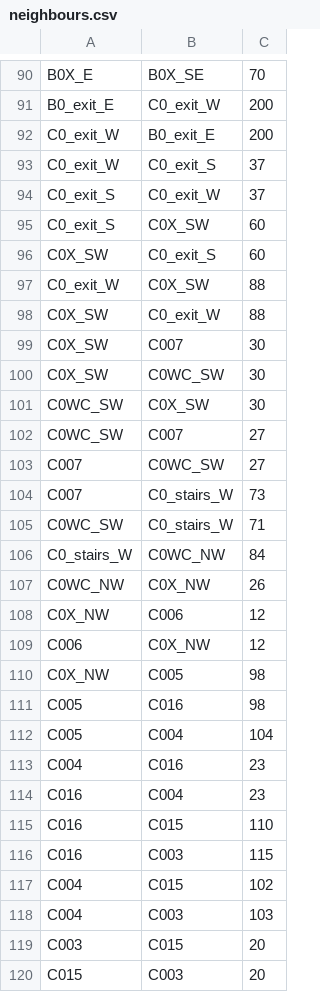
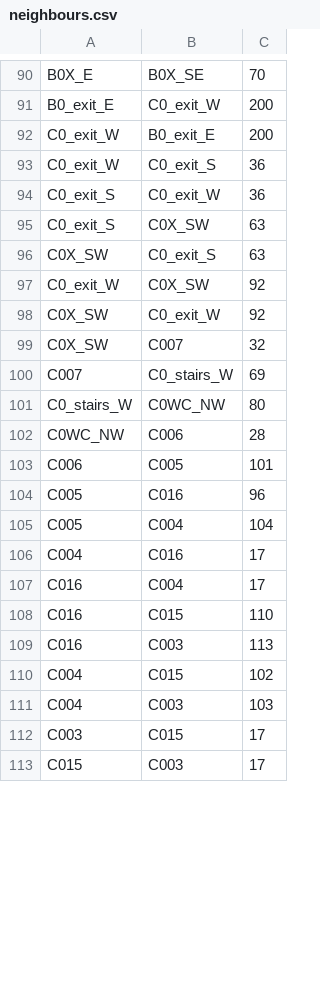
Before and after one commit to UCLeuvenLimburg/Buildingding, a CSV file: Application/app/src/main/assets/neighbours.csv, drawn as a sheet; only a part is shown, gaps mark what is left out; the diff covers the shown part only.

```diff
--- a/Application/app/src/main/assets/neighbours.csv
+++ b/Application/app/src/main/assets/neighbours.csv
@@ -92,29 +92,22 @@ B0_exit_E,C0_exit_W,200
 C0_exit_W,B0_exit_E,200
-C0_exit_W,C0_exit_S,37
-C0_exit_S,C0_exit_W,37
-C0_exit_S,C0X_SW,60
-C0X_SW,C0_exit_S,60
-C0_exit_W,C0X_SW,88
-C0X_SW,C0_exit_W,88
-C0X_SW,C007,30
-C0X_SW,C0WC_SW,30
-C0WC_SW,C0X_SW,30
-C0WC_SW,C007,27
-C007,C0WC_SW,27
-C007,C0_stairs_W,73
-C0WC_SW,C0_stairs_W,71
-C0_stairs_W,C0WC_NW,84
-C0WC_NW,C0X_NW,26
-C0X_NW,C006,12
-C006,C0X_NW,12
-C0X_NW,C005,98
-C005,C016,98
+C0_exit_W,C0_exit_S,36
+C0_exit_S,C0_exit_W,36
+C0_exit_S,C0X_SW,63
+C0X_SW,C0_exit_S,63
+C0_exit_W,C0X_SW,92
+C0X_SW,C0_exit_W,92
+C0X_SW,C007,32
+C007,C0_stairs_W,69
+C0_stairs_W,C0WC_NW,80
+C0WC_NW,C006,28
+C006,C005,101
+C005,C016,96
 C005,C004,104
-C004,C016,23
-C016,C004,23
+C004,C016,17
+C016,C004,17
 C016,C015,110
-C016,C003,115
+C016,C003,113
 C004,C015,102
 C004,C003,103
-C003,C015,20
-C015,C003,20
+C003,C015,17
+C015,C003,17
```
Also changed, not shown: 27 added rows, 14 removed rows and 20 edited cells elsewhere in this file, Application/app/src/main/assets/locations.csv, 2 other files.
